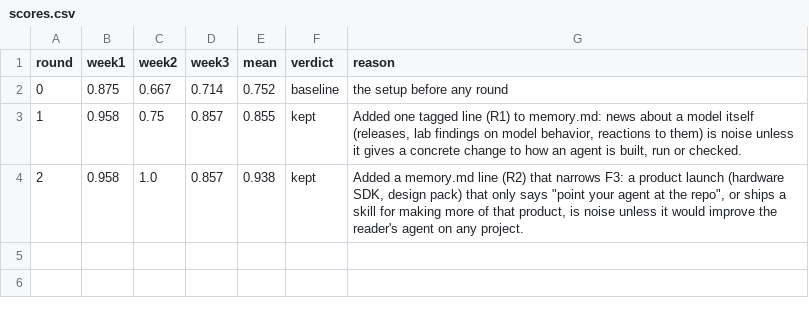
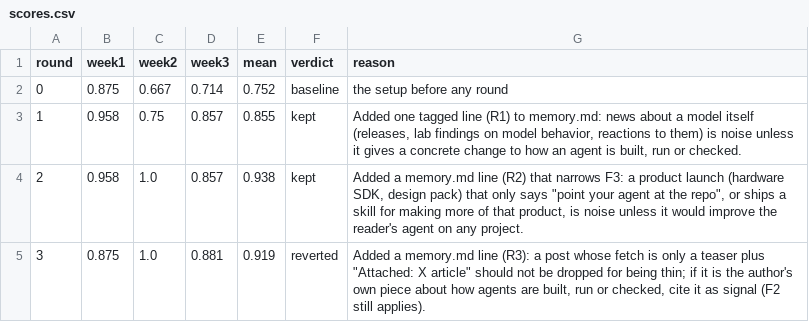
Before and after one commit to Siddhant-Goswami/harness-engineering-2, a CSV file: scores.csv, drawn as a sheet.

Commit message:
round 3 reverted: 0.938 to 0.919

```diff
--- a/scores.csv
+++ b/scores.csv
@@ -4 +4,2 @@ round,week1,week2,week3,mean,verdict,reason
 2,0.958,1.0,0.857,0.938,kept,"Added a memory.md line (R2) that narrows F3: a product launch (hardware SDK, design pack) that only says ""point your agent at the repo"", or ships a skill for making more of that product, is noise unless it would improve the reader's agent on any project."
+3,0.875,1.0,0.881,0.919,reverted,"Added a memory.md line (R3): a post whose fetch is only a teaser plus ""Attached: X article"" should not be dropped for being thin; if it is the author's own piece about how agents are built, run or checked, cite it as signal (F2 still applies)."
```
Also changed, not shown: 2 other files.
